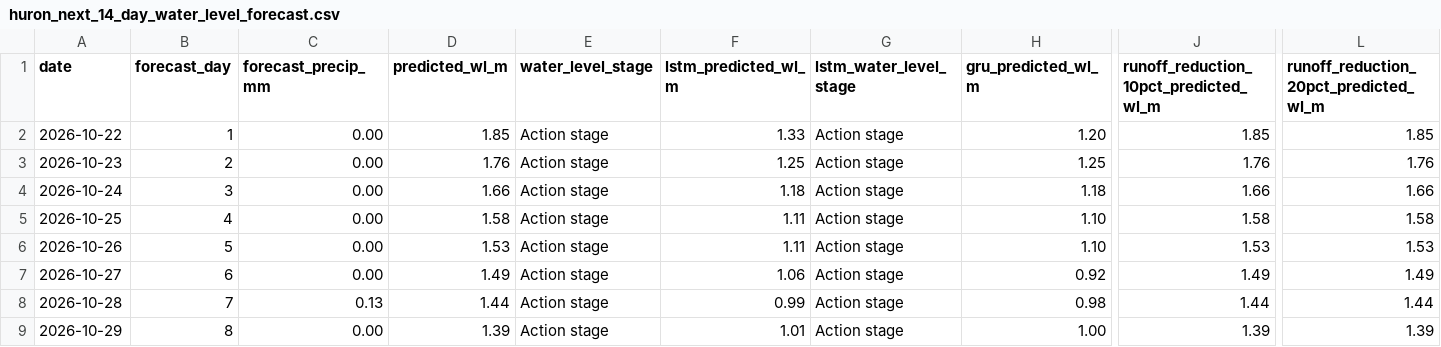
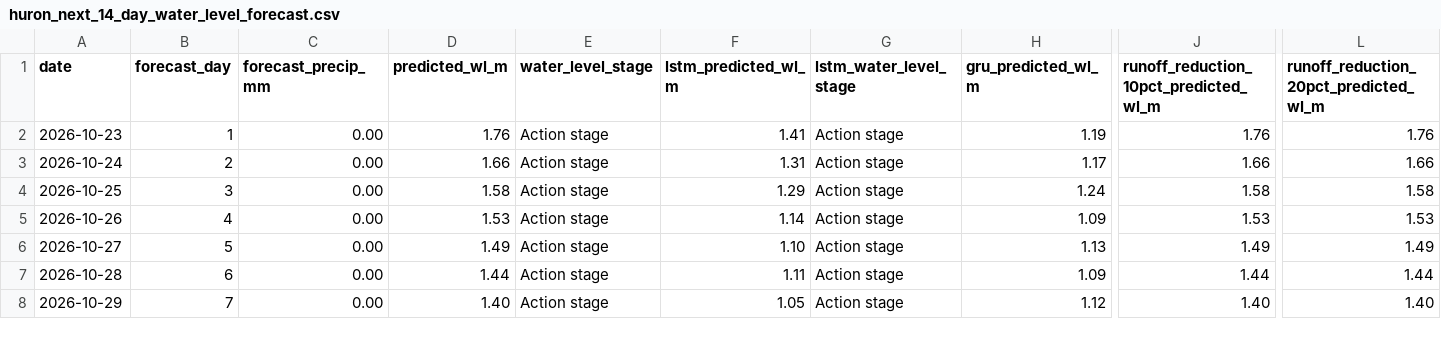
Before and after one commit to Babakd92/flood_ml, a CSV file: huron_next_14_day_water_level_forecast.csv, drawn as a sheet; only a part is shown, gaps mark what is left out; removed rows and columns are numbered as before the commit, all else as after; rows hold the shown columns only; the diff covers the shown part only; the diff names each change by its address in the sheet, - before the commit and + after, or states it on an @@ line.

```diff
--- a/huron_next_14_day_water_level_forecast.csv
+++ b/huron_next_14_day_water_level_forecast.csv
-row 2: 2026-10-22 | 1 | 0.00 | 1.85 | Action stage | 1.33 | Action stage | 1.20 | 1.85 | 1.85
-B2 (forecast_day): 2
+B2 (forecast_day): 1
-F2 (lstm_predicted_wl_m): 1.25
+F2 (lstm_predicted_wl_m): 1.41
-H2 (gru_predicted_wl_m): 1.25
+H2 (gru_predicted_wl_m): 1.19
-B3 (forecast_day): 3
+B3 (forecast_day): 2
-F3 (lstm_predicted_wl_m): 1.18
+F3 (lstm_predicted_wl_m): 1.31
-H3 (gru_predicted_wl_m): 1.18
+H3 (gru_predicted_wl_m): 1.17
-B4 (forecast_day): 4
+B4 (forecast_day): 3
-F4 (lstm_predicted_wl_m): 1.11
+F4 (lstm_predicted_wl_m): 1.29
-H4 (gru_predicted_wl_m): 1.10
+H4 (gru_predicted_wl_m): 1.24
-B5 (forecast_day): 5
+B5 (forecast_day): 4
-F5 (lstm_predicted_wl_m): 1.11
+F5 (lstm_predicted_wl_m): 1.14
-H5 (gru_predicted_wl_m): 1.10
+H5 (gru_predicted_wl_m): 1.09
-B6 (forecast_day): 6
+B6 (forecast_day): 5
-F6 (lstm_predicted_wl_m): 1.06
+F6 (lstm_predicted_wl_m): 1.10
-H6 (gru_predicted_wl_m): 0.92
+H6 (gru_predicted_wl_m): 1.13
-B7 (forecast_day): 7
+B7 (forecast_day): 6
-C7 (forecast_precip_mm): 0.13
+C7 (forecast_precip_mm): 0.00
-F7 (lstm_predicted_wl_m): 0.99
+F7 (lstm_predicted_wl_m): 1.11
-H7 (gru_predicted_wl_m): 0.98
+H7 (gru_predicted_wl_m): 1.09
-B8 (forecast_day): 8
+B8 (forecast_day): 7
-D8 (predicted_wl_m): 1.39
+D8 (predicted_wl_m): 1.40
-F8 (lstm_predicted_wl_m): 1.01
+F8 (lstm_predicted_wl_m): 1.05
-H8 (gru_predicted_wl_m): 1.00
+H8 (gru_predicted_wl_m): 1.12
-J8: 1.39
+J8: 1.40
-L8: 1.39
+L8: 1.40
```
Also changed, not shown: 1 added row and 50 edited cells elsewhere in this file, huron_open_meteo_basin_average_precipitation.csv, huron_test_observed_vs_predicted.csv, 18 other files.
